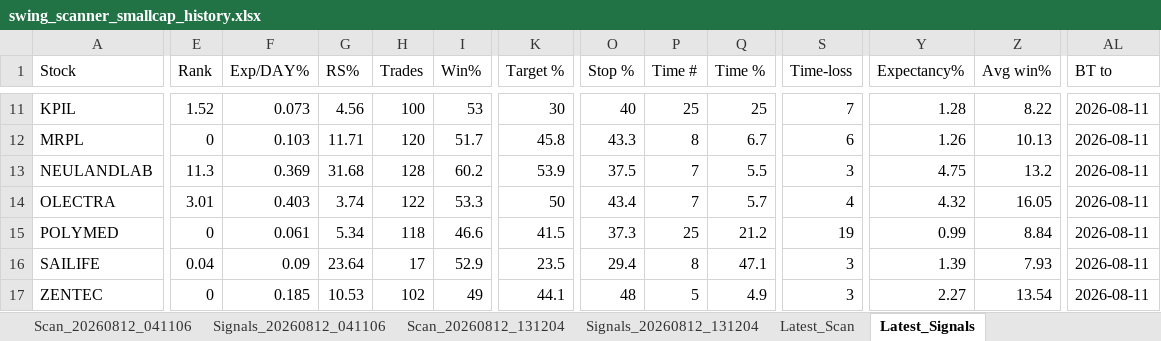
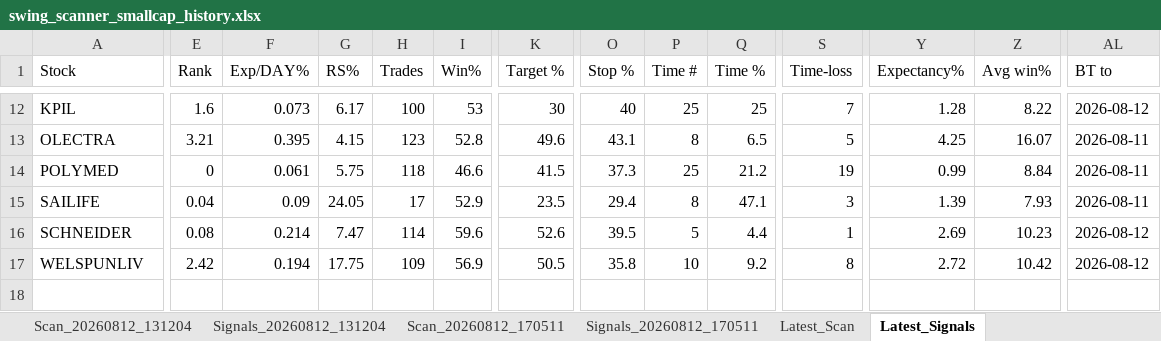
Before and after one commit to PavanSaiNekkala/Swing_Scanner_Latest, an Excel workbook: downloads/history/swing_scanner_smallcap_history.xlsx, sheet Latest_Signals, drawn as a sheet; only a part is shown, gaps mark what is left out; values as stored, in another font and other column widths than the file's, no borders; removed rows and columns are numbered as before the commit, all else as after; rows hold the shown columns only; the diff covers the shown part only; the diff names each change by its address in the sheet, - before the commit and + after, or states it on an @@ line.

```diff
--- a/downloads/history/swing_scanner_smallcap_history.xlsx (sheet Latest_Signals)
+++ b/downloads/history/swing_scanner_smallcap_history.xlsx (sheet Latest_Signals)
-E12 (Rank): 1.52
+E12 (Rank): 1.6
-G12 (RS%): 4.56
+G12 (RS%): 6.17
-AL12 (BT to): 2026-08-11
+AL12 (BT to): 2026-08-12
-row 12: MRPL | 0 | 0.103 | 11.71 | 120 | 51.7 | 45.8 | 43.3 | 8 | 6.7 | 6 | 1.26 | 10.13 | 2026-08-11
-row 13: NEULANDLAB | 11.3 | 0.369 | 31.68 | 128 | 60.2 | 53.9 | 37.5 | 7 | 5.5 | 3 | 4.75 | 13.2 | 2026-08-11
-E13 (Rank): 3.01
+E13 (Rank): 3.21
-F13 (Exp/DAY%): 0.403
+F13 (Exp/DAY%): 0.395
-G13 (RS%): 3.74
+G13 (RS%): 4.15
-H13 (Trades): 122
+H13 (Trades): 123
-I13 (Win%): 53.3
+I13 (Win%): 52.8
-K13 (Target %): 50
+K13 (Target %): 49.6
-O13 (Stop %): 43.4
+O13 (Stop %): 43.1
-P13 (Time #): 7
+P13 (Time #): 8
-Q13 (Time %): 5.7
+Q13 (Time %): 6.5
-S13 (Time-loss): 4
+S13 (Time-loss): 5
-Y13 (Expectancy%): 4.32
+Y13 (Expectancy%): 4.25
-Z13 (Avg win%): 16.05
+Z13 (Avg win%): 16.07
-G14 (RS%): 5.34
+G14 (RS%): 5.75
-G15 (RS%): 23.64
+G15 (RS%): 24.05
-row 17: ZENTEC | 0 | 0.185 | 10.53 | 102 | 49 | 44.1 | 48 | 5 | 4.9 | 3 | 2.27 | 13.54 | 2026-08-11
+row 16: SCHNEIDER | 0.08 | 0.214 | 7.47 | 114 | 59.6 | 52.6 | 39.5 | 5 | 4.4 | 1 | 2.69 | 10.23 | 2026-08-12
+row 17: WELSPUNLIV | 2.42 | 0.194 | 17.75 | 109 | 56.9 | 50.5 | 35.8 | 10 | 9.2 | 8 | 2.72 | 10.42 | 2026-08-12
```
Also changed, not shown: 5 added rows, 4 removed rows and 79 edited cells elsewhere in this sheet, sheet Latest_Scan, other sheet tabs.
